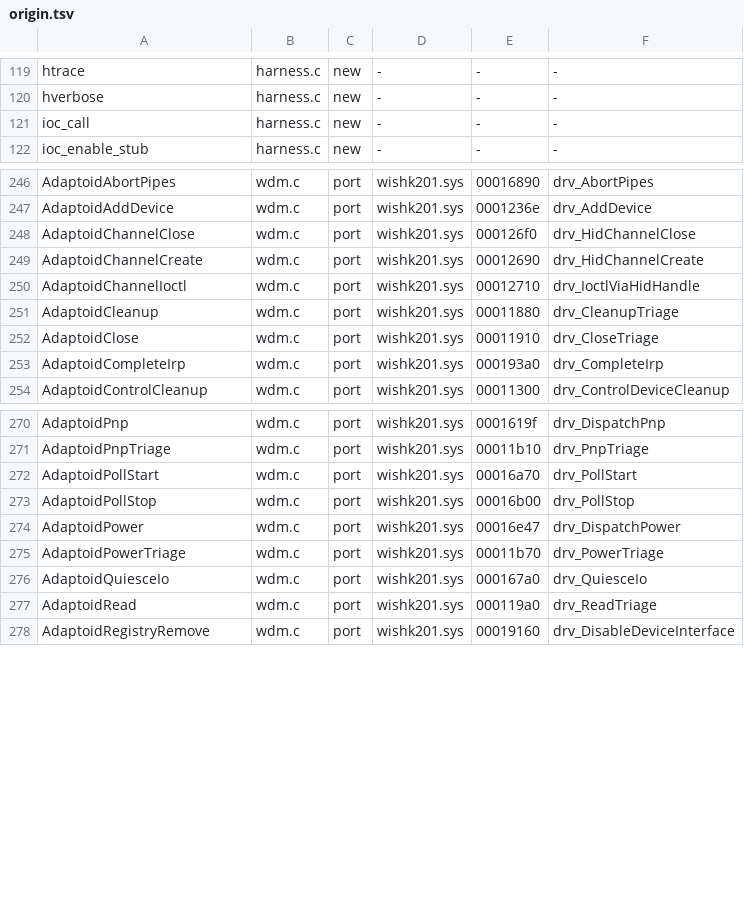
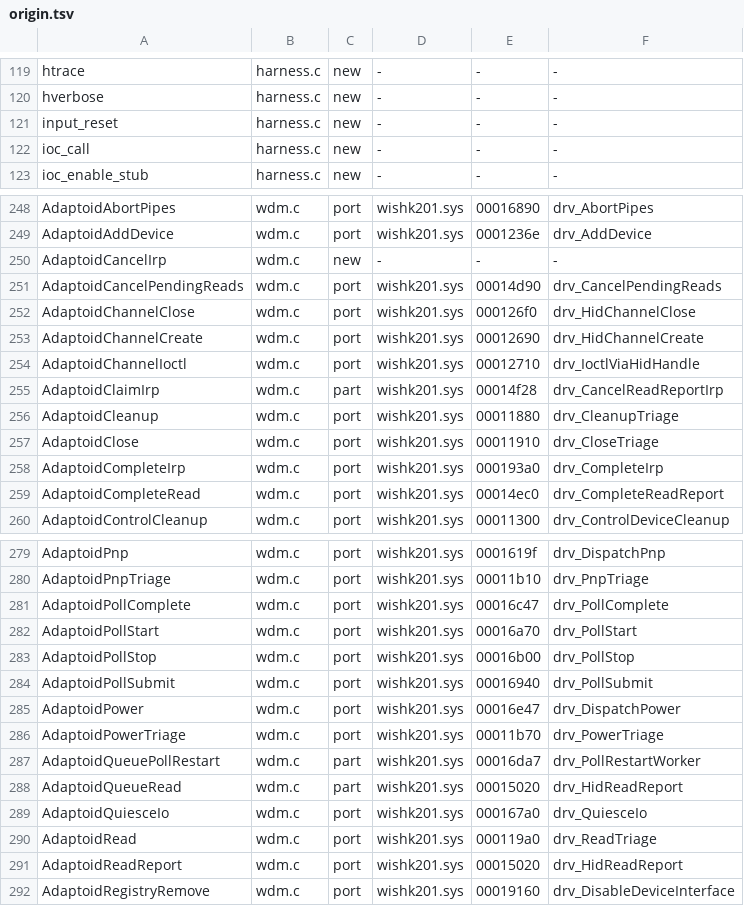
Before and after one commit to pinchyCZN/Adaptoid, a TSV file: src_drv/origin.tsv, drawn as a sheet; only a part is shown, gaps mark what is left out; the diff covers the shown part only; the diff names each change by its address in the sheet, - before the commit and + after, or states it on an @@ line.

```diff
--- a/src_drv/origin.tsv
+++ b/src_drv/origin.tsv
+row 121: input_reset | harness.c | new | - | - | -
+row 250: AdaptoidCancelIrp | wdm.c | new | - | - | -
+row 251: AdaptoidCancelPendingReads | wdm.c | port | wishk201.sys | 00014d90 | drv_CancelPendingReads
+row 255: AdaptoidClaimIrp | wdm.c | part | wishk201.sys | 00014f28 | drv_CancelReadReportIrp
+row 259: AdaptoidCompleteRead | wdm.c | port | wishk201.sys | 00014ec0 | drv_CompleteReadReport
+row 281: AdaptoidPollComplete | wdm.c | port | wishk201.sys | 00016c47 | drv_PollComplete
+row 284: AdaptoidPollSubmit | wdm.c | port | wishk201.sys | 00016940 | drv_PollSubmit
+row 287: AdaptoidQueuePollRestart | wdm.c | part | wishk201.sys | 00016da7 | drv_PollRestartWorker
+row 288: AdaptoidQueueRead | wdm.c | part | wishk201.sys | 00015020 | drv_HidReadReport
+row 291: AdaptoidReadReport | wdm.c | port | wishk201.sys | 00015020 | drv_HidReadReport
```
Also changed, not shown: 4 added rows elsewhere in this file, 5 other files.
